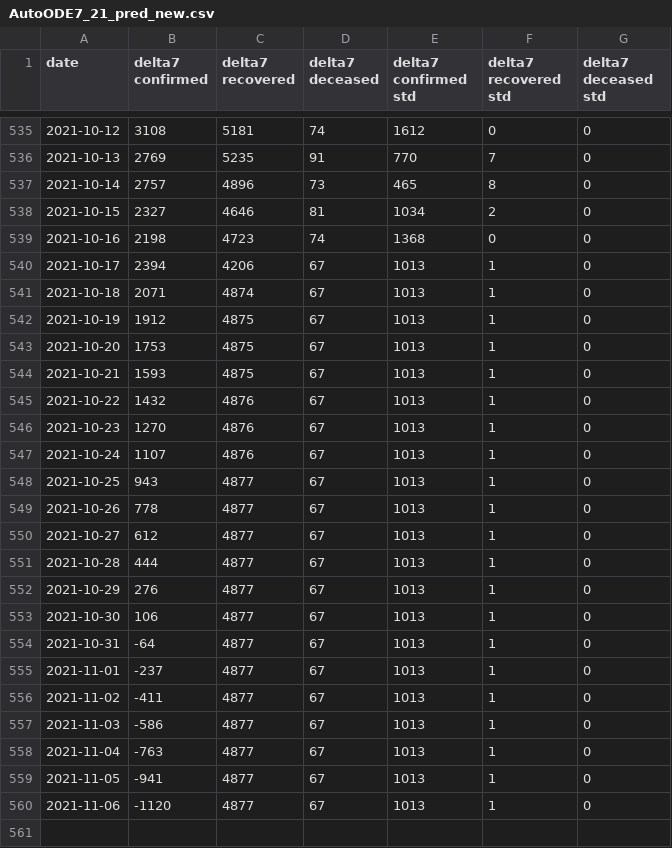
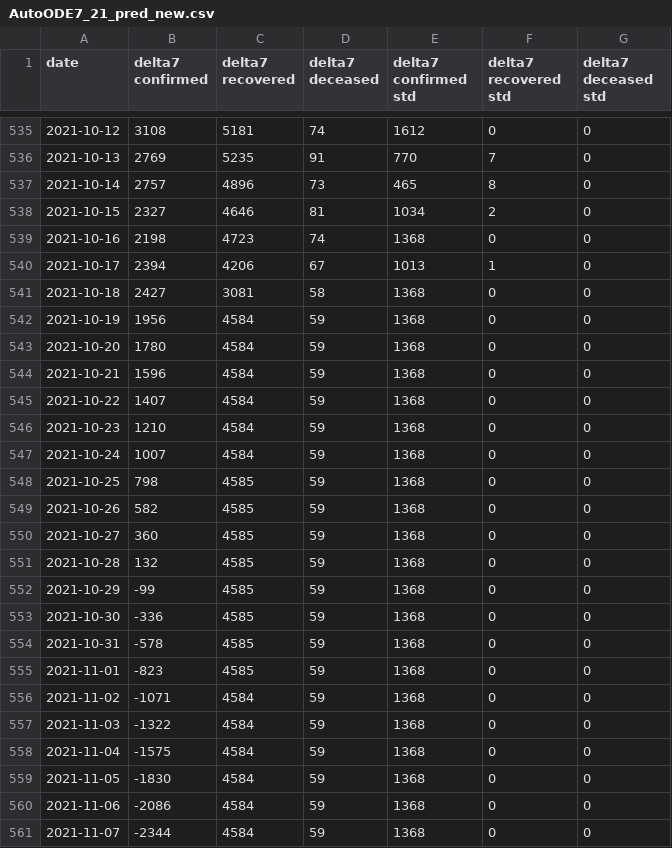
Before and after one commit to ashish0911/covid_data, a CSV file: AutoODE7_21_pred_new.csv, drawn as a sheet; only a part is shown, gaps mark what is left out.

```diff
--- a/AutoODE7_21_pred_new.csv
+++ b/AutoODE7_21_pred_new.csv
@@ -540,21 +540,22 @@ date,delta7 confirmed,delta7 recovered,delta7 deceased,delta7 confirmed std,delt
 2021-10-17,2394,4206,67,1013,1,0
-2021-10-18,2071,4874,67,1013,1,0
-2021-10-19,1912,4875,67,1013,1,0
-2021-10-20,1753,4875,67,1013,1,0
-2021-10-21,1593,4875,67,1013,1,0
-2021-10-22,1432,4876,67,1013,1,0
-2021-10-23,1270,4876,67,1013,1,0
-2021-10-24,1107,4876,67,1013,1,0
-2021-10-25,943,4877,67,1013,1,0
-2021-10-26,778,4877,67,1013,1,0
-2021-10-27,612,4877,67,1013,1,0
-2021-10-28,444,4877,67,1013,1,0
-2021-10-29,276,4877,67,1013,1,0
-2021-10-30,106,4877,67,1013,1,0
-2021-10-31,-64,4877,67,1013,1,0
-2021-11-01,-237,4877,67,1013,1,0
-2021-11-02,-411,4877,67,1013,1,0
-2021-11-03,-586,4877,67,1013,1,0
-2021-11-04,-763,4877,67,1013,1,0
-2021-11-05,-941,4877,67,1013,1,0
-2021-11-06,-1120,4877,67,1013,1,0
+2021-10-18,2427,3081,58,1368,0,0
+2021-10-19,1956,4584,59,1368,0,0
+2021-10-20,1780,4584,59,1368,0,0
+2021-10-21,1596,4584,59,1368,0,0
+2021-10-22,1407,4584,59,1368,0,0
+2021-10-23,1210,4584,59,1368,0,0
+2021-10-24,1007,4584,59,1368,0,0
+2021-10-25,798,4585,59,1368,0,0
+2021-10-26,582,4585,59,1368,0,0
+2021-10-27,360,4585,59,1368,0,0
+2021-10-28,132,4585,59,1368,0,0
+2021-10-29,-99,4585,59,1368,0,0
+2021-10-30,-336,4585,59,1368,0,0
+2021-10-31,-578,4585,59,1368,0,0
+2021-11-01,-823,4585,59,1368,0,0
+2021-11-02,-1071,4584,59,1368,0,0
+2021-11-03,-1322,4584,59,1368,0,0
+2021-11-04,-1575,4584,59,1368,0,0
+2021-11-05,-1830,4584,59,1368,0,0
+2021-11-06,-2086,4584,59,1368,0,0
+2021-11-07,-2344,4584,59,1368,0,0
```
Also changed, not shown: AutoODE7_14_pred_new.csv, AutoODE7_7_pred_new.csv, 3 other files.
